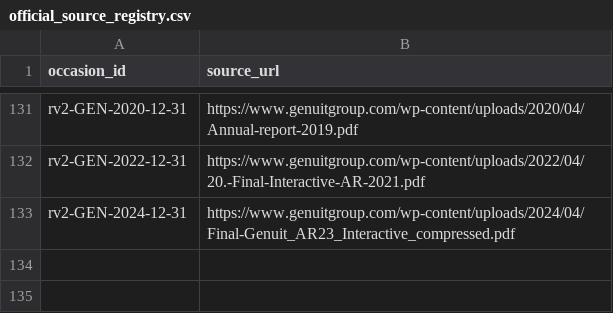
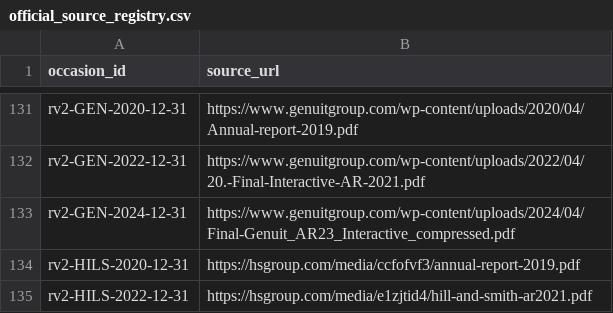
Before and after one commit to roseattridge-gif/piotw-intelligence, a CSV file: data/restructuring_v2/official_source_registry.csv, drawn as a sheet; only a part is shown, gaps mark what is left out.

```diff
--- a/data/restructuring_v2/official_source_registry.csv
+++ b/data/restructuring_v2/official_source_registry.csv
@@ -133 +133,3 @@ rv2-GEN-2022-12-31,https://www.genuitgroup.com/wp-content/uploads/2022/04/20.-Fi
 rv2-GEN-2024-12-31,https://www.genuitgroup.com/wp-content/uploads/2024/04/Final-Genuit_AR23_Interactive_compressed.pdf
+rv2-HILS-2020-12-31,https://hsgroup.com/media/ccfofvf3/annual-report-2019.pdf
+rv2-HILS-2022-12-31,https://hsgroup.com/media/e1zjtid4/hill-and-smith-ar2021.pdf
```
Also changed, not shown: data/restructuring_v2/source_availability_overrides.csv, 2 other files.
